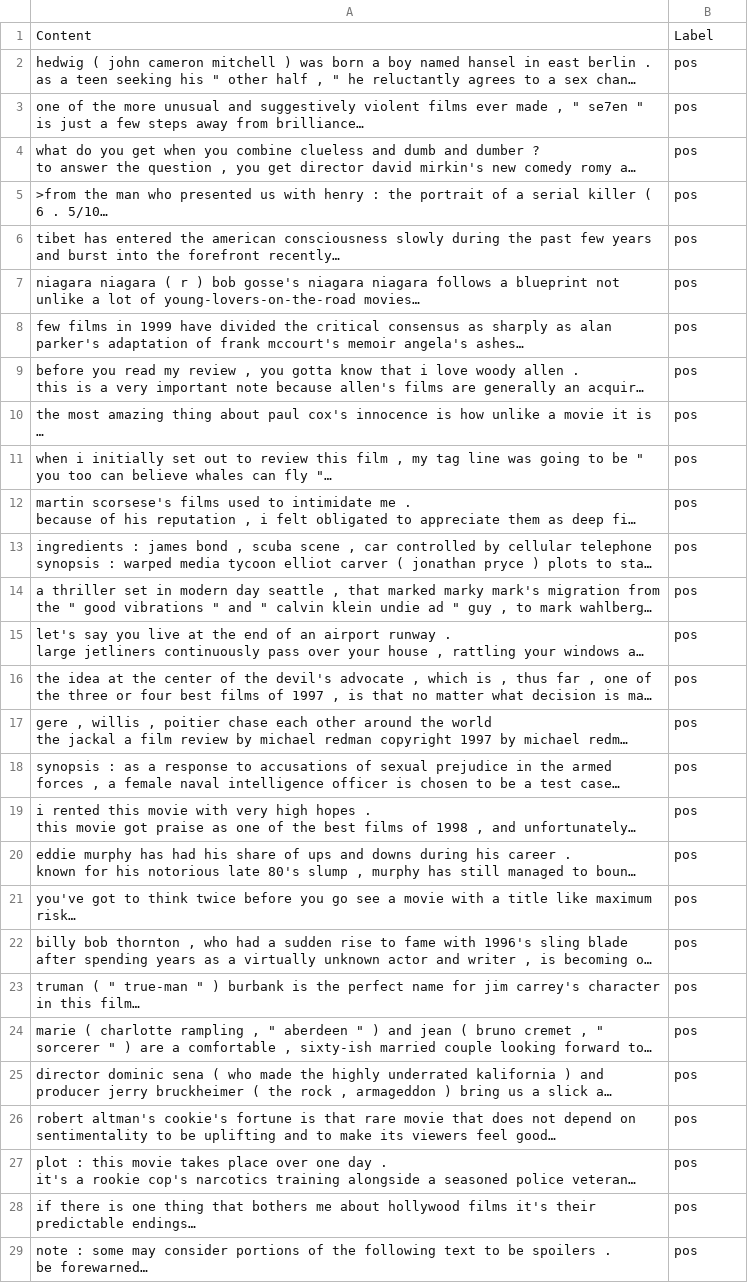
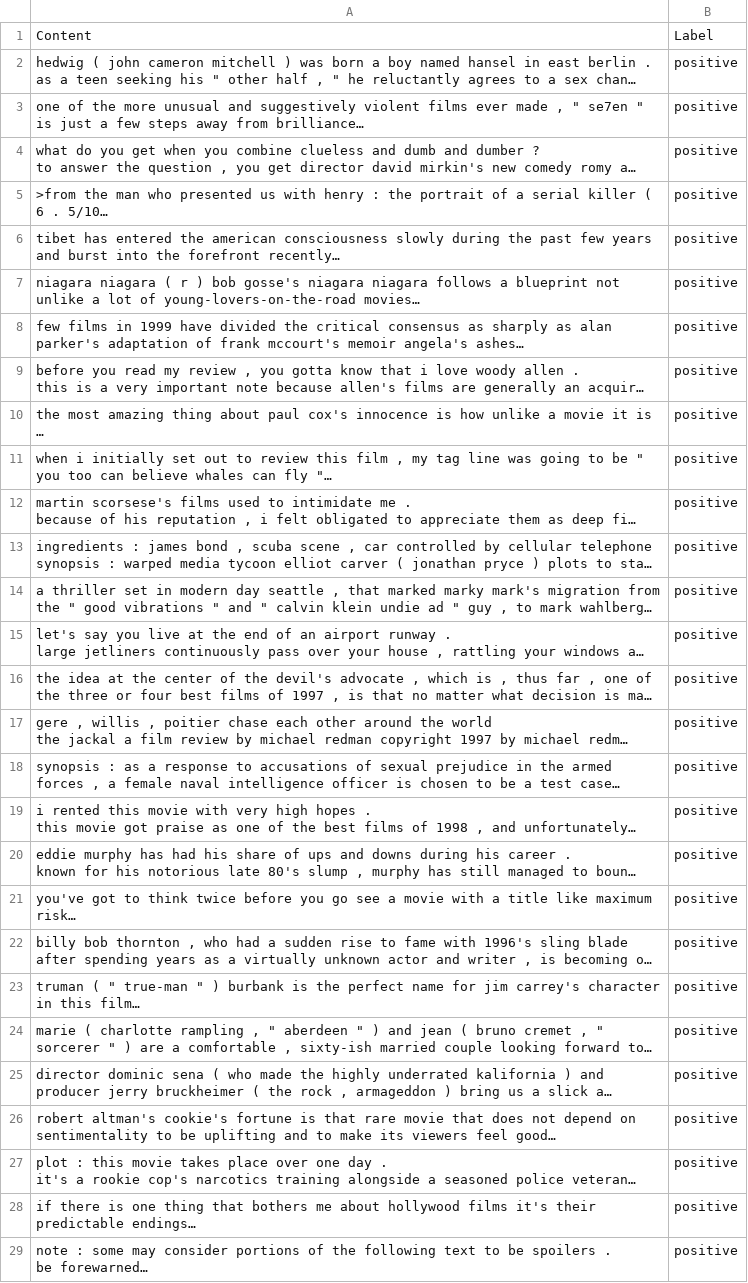
Before and after one commit to fasalmbt/sentiment-analysis, a CSV file: dataset/test.csv, drawn as a sheet; only a part is shown; long unchanged cells end in …; the diff covers the shown part only; the diff names each change by its address in the sheet, - before the commit and + after, or states it on an @@ line.

```diff
--- a/dataset/test.csv
+++ b/dataset/test.csv
-B2:B29: pos
+B2:B29: positive
```
Also changed, not shown: 172 edited cells elsewhere in this file, 5 other files.
